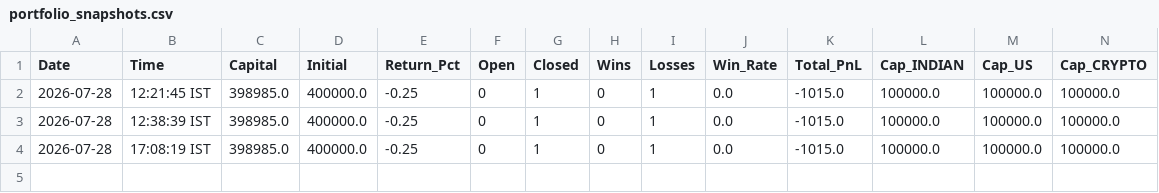
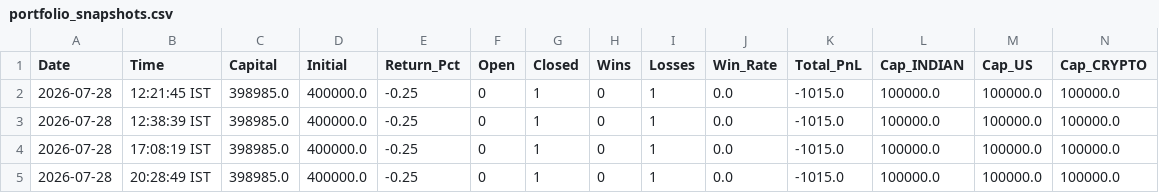
Before and after one commit to thokfoot/free-4-market-master, a CSV file: logs/portfolio_snapshots.csv, drawn as a sheet; only a part is shown; rows hold the shown columns only; the diff names each change by its address in the sheet, - before the commit and + after, or states it on an @@ line.

```diff
--- a/logs/portfolio_snapshots.csv
+++ b/logs/portfolio_snapshots.csv
+row 5: 2026-07-28 | 20:28:49 IST | 398985.0 | 400000.0 | -0.25 | 0 | 1 | 0 | 1 | 0.0 | -1015.0 | 100000.0 | 100000.0 | 100000.0
```
Also changed, not shown: logs/trade_log.csv, 2 other files.
